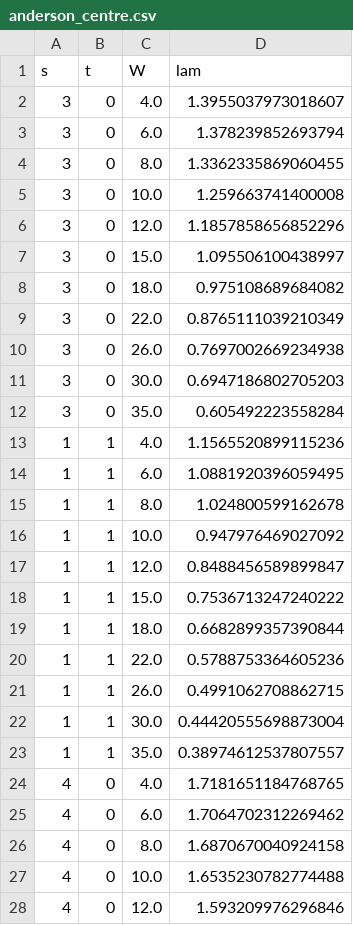
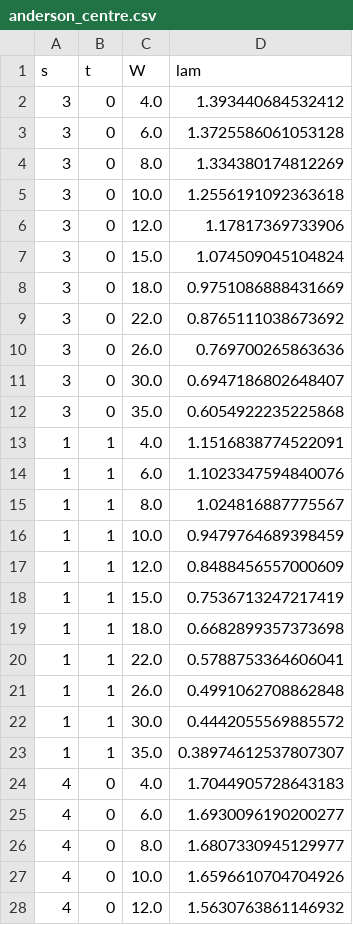
Before and after one commit to av2atgh/chygraph, a CSV file: statmech/probe/results/anderson_centre.csv, drawn as a sheet; only a part is shown; the diff covers the shown part only.

```diff
--- a/statmech/probe/results/anderson_centre.csv
+++ b/statmech/probe/results/anderson_centre.csv
@@ -1,28 +1,28 @@
 s,t,W,lam
-3,0,4.0,1.3955037973018607
-3,0,6.0,1.378239852693794
-3,0,8.0,1.3362335869060455
-3,0,10.0,1.259663741400008
-3,0,12.0,1.1857858656852296
-3,0,15.0,1.095506100438997
-3,0,18.0,0.975108689684082
-3,0,22.0,0.8765111039210349
-3,0,26.0,0.7697002669234938
-3,0,30.0,0.6947186802705203
-3,0,35.0,0.605492223558284
-1,1,4.0,1.1565520899115236
-1,1,6.0,1.0881920396059495
-1,1,8.0,1.024800599162678
-1,1,10.0,0.947976469027092
-1,1,12.0,0.8488456589899847
-1,1,15.0,0.7536713247240222
-1,1,18.0,0.6682899357390844
-1,1,22.0,0.5788753364605236
-1,1,26.0,0.4991062708862715
-1,1,30.0,0.44420555698873004
-1,1,35.0,0.38974612537807557
-4,0,4.0,1.7181651184768765
-4,0,6.0,1.7064702312269462
-4,0,8.0,1.6870670040924158
-4,0,10.0,1.6535230782774488
-4,0,12.0,1.593209976296846
+3,0,4.0,1.393440684532412
+3,0,6.0,1.3725586061053128
+3,0,8.0,1.334380174812269
+3,0,10.0,1.2556191092363618
+3,0,12.0,1.17817369733906
+3,0,15.0,1.074509045104824
+3,0,18.0,0.9751086888431669
+3,0,22.0,0.8765111038673692
+3,0,26.0,0.769700265863636
+3,0,30.0,0.6947186802648407
+3,0,35.0,0.6054922235225868
+1,1,4.0,1.1516838774522091
+1,1,6.0,1.1023347594840076
+1,1,8.0,1.024816887775567
+1,1,10.0,0.9479764689398459
+1,1,12.0,0.8488456557000609
+1,1,15.0,0.7536713247217419
+1,1,18.0,0.6682899357373698
+1,1,22.0,0.5788753364606041
+1,1,26.0,0.4991062708862848
+1,1,30.0,0.4442055569885572
+1,1,35.0,0.38974612537807307
+4,0,4.0,1.7044905728643183
+4,0,6.0,1.6930096190200277
+4,0,8.0,1.6807330945129977
+4,0,10.0,1.6596610704704926
+4,0,12.0,1.5630763861146932
```
Also changed, not shown: 28 edited cells elsewhere in this file, statmech/probe/results/anderson_growth.csv, statmech/probe/results/anderson_lines.csv, 15 other files.
